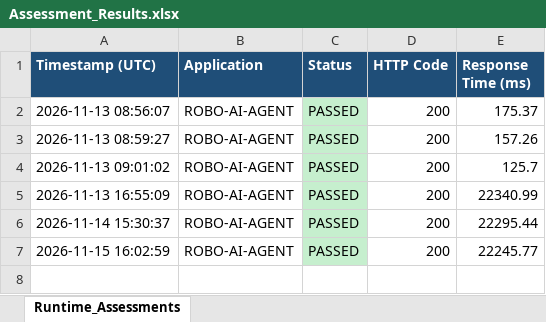
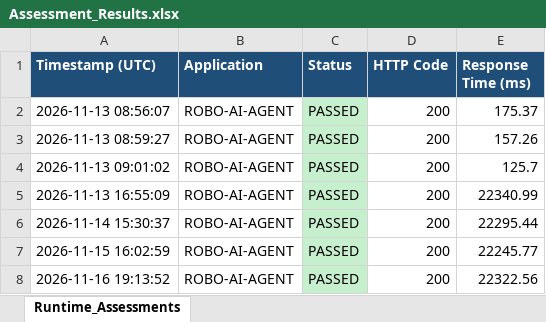
Before and after one commit to vaishnavipanigrahy977/python-cicd-excel-monitor, an Excel workbook: Assessment_Results.xlsx, sheet Runtime_Assessments, drawn as a sheet; values as stored, in another font and other column widths than the file's, no borders; the diff names each change by its address in the sheet, - before the commit and + after, or states it on an @@ line.

```diff
--- a/Assessment_Results.xlsx (sheet Runtime_Assessments)
+++ b/Assessment_Results.xlsx (sheet Runtime_Assessments)
+row 8: 2026-11-16 19:13:52 | ROBO-AI-AGENT | PASSED | 200 | 22322.56
```
